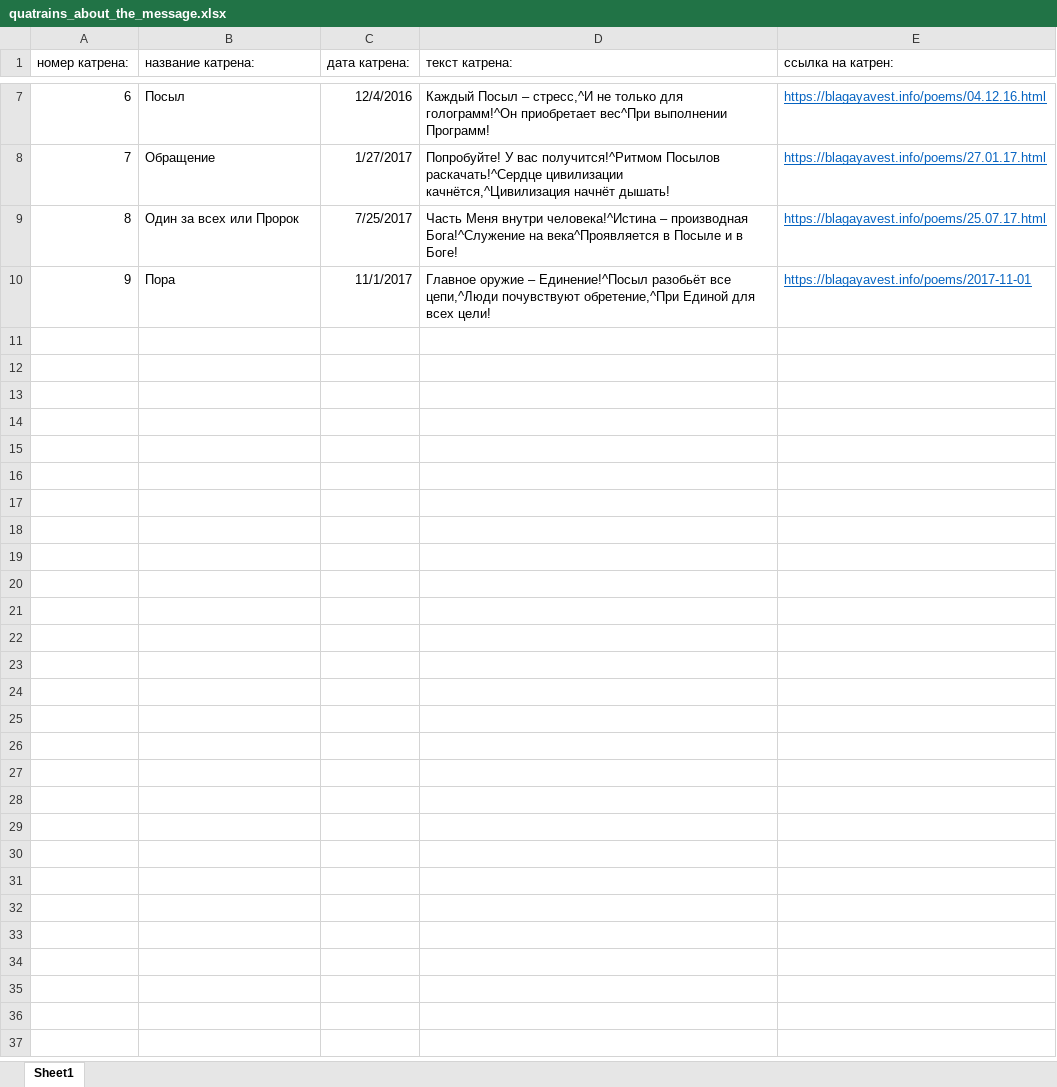
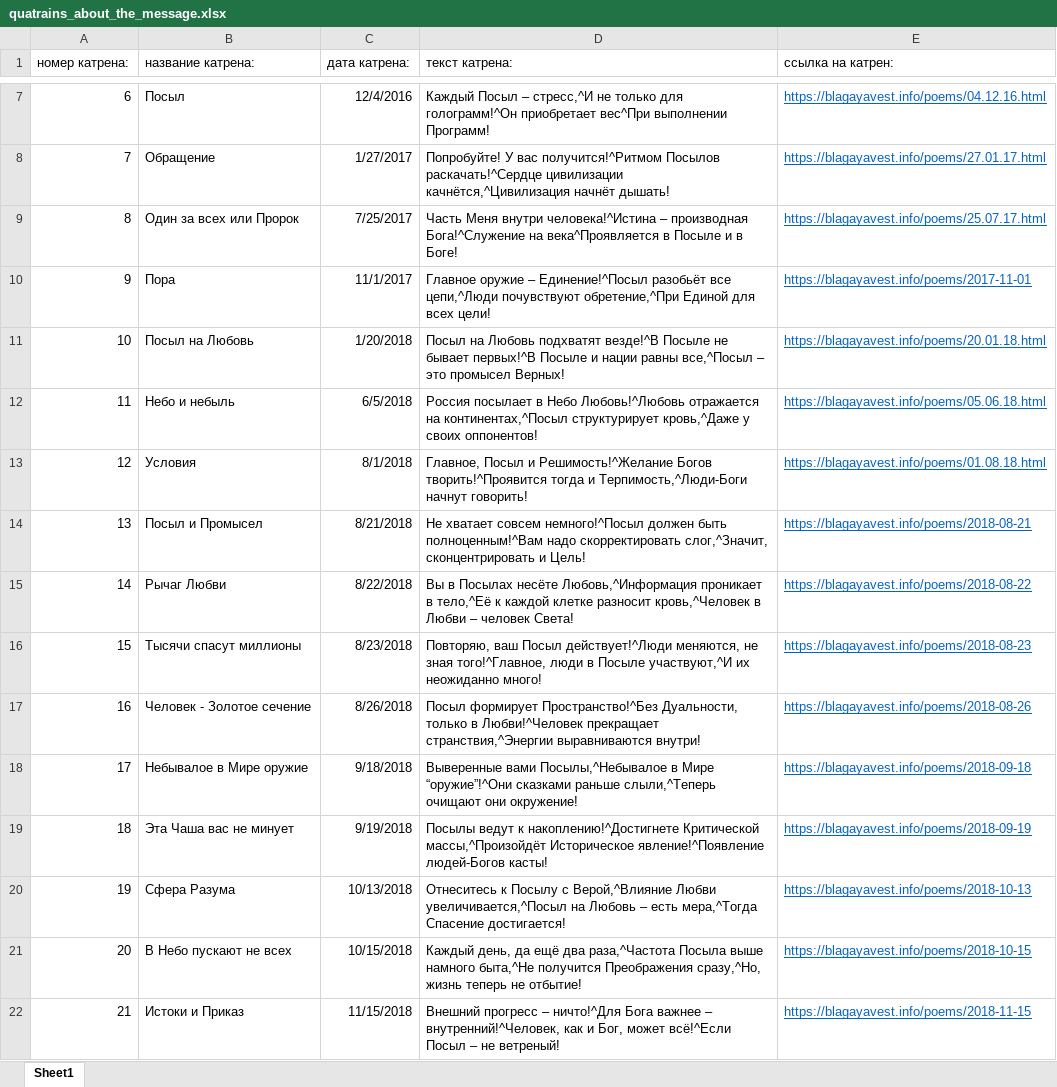
Before and after one commit to Dmitrynest2012/message-2015, an Excel workbook: quatrains_about_the_message.xlsx, sheet Sheet1, drawn as a sheet; only a part is shown, gaps mark what is left out; values as stored, in another font and other column widths than the file's, no borders; the diff names each change by its address in the sheet, - before the commit and + after, or states it on an @@ line.

Commit message:
Add files via upload

```diff
--- a/quatrains_about_the_message.xlsx (sheet Sheet1)
+++ b/quatrains_about_the_message.xlsx (sheet Sheet1)
+row 11: 10 | Посыл на Любовь | 1/20/2018 | Посыл на Любовь подхватят везде!^В Посыле не бывает первых!^В Посыле и нации равны все,^Посыл – это промысел Верных! | https://blagayavest.info/poems/20.01.18.html
+row 12: 11 | Небо и небыль | 6/5/2018 | Россия посылает в Небо Любовь!^Любовь отражается на континентах,^Посыл структурирует кровь,^Даже у своих оппонентов! | https://blagayavest.info/poems/05.06.18.html
+row 13: 12 | Условия | 8/1/2018 | Главное, Посыл и Решимость!^Желание Богов творить!^Проявится тогда и Терпимость,^Люди-Боги начнут говорить! | https://blagayavest.info/poems/01.08.18.html
+row 14: 13 | Посыл и Промысел | 8/21/2018 | Не хватает совсем немного!^Посыл должен быть полноценным!^Вам надо скорректировать слог,^Значит, сконцентрировать и Цель! | https://blagayavest.info/poems/2018-08-21
+row 15: 14 | Рычаг Любви | 8/22/2018 | Вы в Посылах несёте Любовь,^Информация проникает в тело,^Её к каждой клетке разносит кровь,^Человек в Любви – человек Света! | https://blagayavest.info/poems/2018-08-22
+row 16: 15 | Тысячи спасут миллионы | 8/23/2018 | Повторяю, ваш Посыл действует!^Люди меняются, не зная того!^Главное, люди в Посыле участвуют,^И их неожиданно много! | https://blagayavest.info/poems/2018-08-23
+row 17: 16 | Человек - Золотое сечение | 8/26/2018 | Посыл формирует Пространство!^Без Дуальности, только в Любви!^Человек прекращает странствия,^Энергии выравниваются внутри! | https://blagayavest.info/poems/2018-08-26
+row 18: 17 | Небывалое в Мире оружие | 9/18/2018 | Выверенные вами Посылы,^Небывалое в Мире “оружие”!^Они сказками раньше слыли,^Теперь очищают они окружение! | https://blagayavest.info/poems/2018-09-18
+row 19: 18 | Эта Чаша вас не минует | 9/19/2018 | Посылы ведут к накоплению!^Достигнете Критической массы,^Произойдёт Историческое явление!^Появление людей-Богов касты! | https://blagayavest.info/poems/2018-09-19
+row 20: 19 | Сфера Разума | 10/13/2018 | Отнеситесь к Посылу с Верой,^Влияние Любви увеличивается,^Посыл на Любовь – есть мера,^Тогда Спасение достигается! | https://blagayavest.info/poems/2018-10-13
+row 21: 20 | В Небо пускают не всех | 10/15/2018 | Каждый день, да ещё два раза,^Частота Посыла выше намного быта,^Не получится Преображения сразу,^Но, жизнь теперь не отбытие! | https://blagayavest.info/poems/2018-10-15
+row 22: 21 | Истоки и Приказ | 11/15/2018 | Внешний прогресс – ничто!^Для Бога важнее – внутренний!^Человек, как и Бог, может всё!^Если Посыл – не ветреный! | https://blagayavest.info/poems/2018-11-15
```
